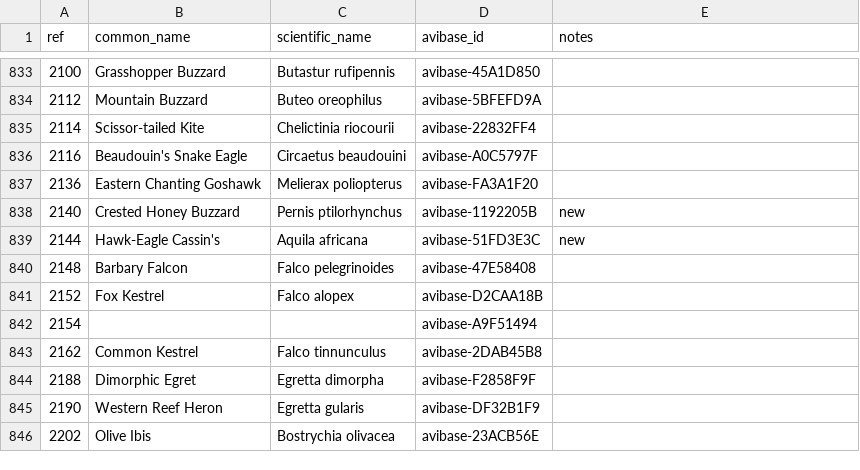
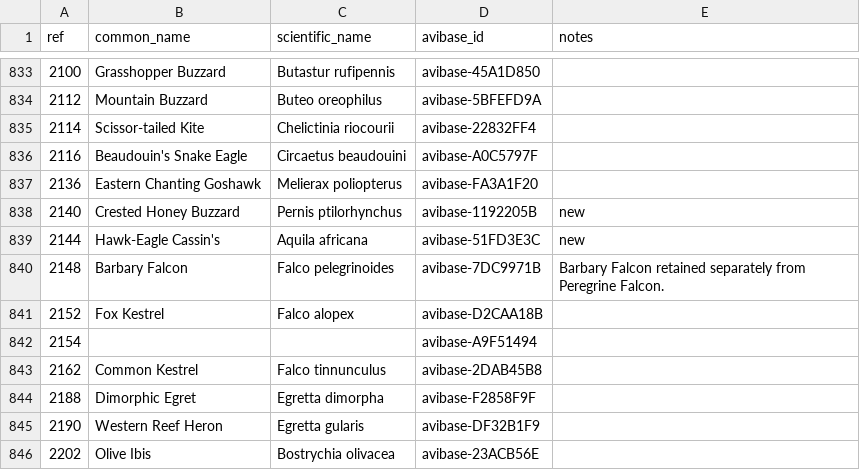
Before and after one commit to Rafnuss/KenyaAtlasComparison, a CSV file: data/kbm/species_mapping.csv, drawn as a sheet; only a part is shown, gaps mark what is left out; the diff names each change by its address in the sheet, - before the commit and + after, or states it on an @@ line.

```diff
--- a/data/kbm/species_mapping.csv
+++ b/data/kbm/species_mapping.csv
-D840 (avibase_id): avibase-47E58408
+D840 (avibase_id): avibase-7DC9971B
-E840 (notes): (empty)
+E840 (notes): Barbary Falcon retained separately from Peregrine Falcon.
```
Also changed, not shown: data/eBird/species_mapping.csv, data/species_base_list.csv, 13 other files.
